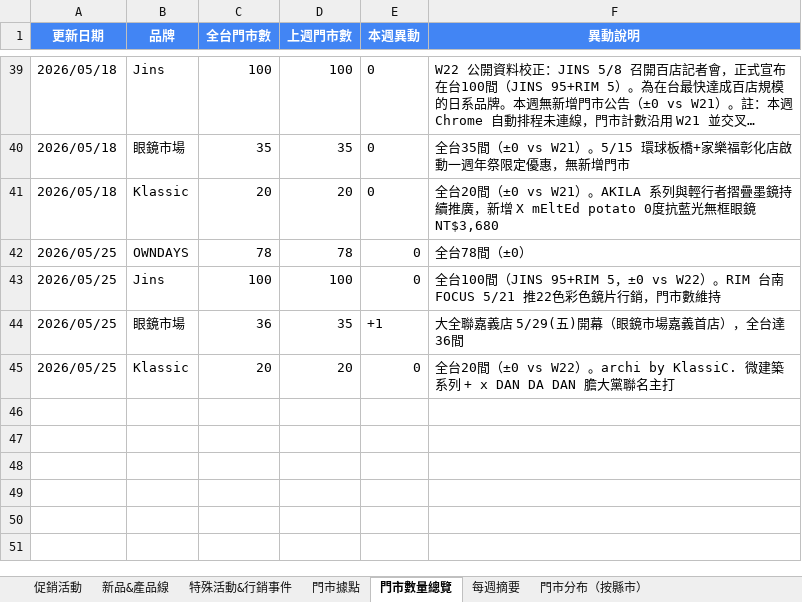
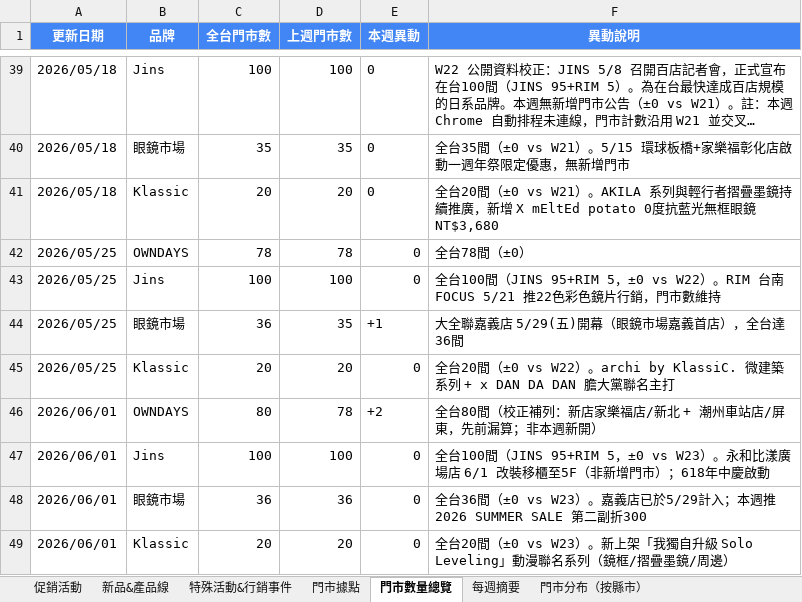
Before and after one commit to howard0820/OD-competitor, an Excel workbook: 競爭對手追蹤.xlsx, sheet 門市數量總覽, drawn as a sheet; only a part is shown, gaps mark what is left out; long unchanged cells end in …; values as stored, in another font and other column widths than the file's, no borders; the diff names each change by its address in the sheet, - before the commit and + after, or states it on an @@ line.

Commit message:
週報自動更新 2026-06-01 (W24) — OWNDAYS 校正78→80(補列新店家樂福/新北+潮州車站/屏東)，全台合計236；JINS 618年中慶+買2支現折$666(5/29-31)+夏促8折第3週、永和比漾店6/1改裝移櫃5F；眼鏡市場 SUMMER SALE 第二副折300；Klassic「我獨自升級 Solo Leveling」大型IP聯名上架；JINS 1.76極薄鏡片暫停販售與保固

```diff
--- a/競爭對手追蹤.xlsx (sheet 門市數量總覽)
+++ b/競爭對手追蹤.xlsx (sheet 門市數量總覽)
+row 46: 2026/06/01 | OWNDAYS | 80 | 78 | +2 | 全台80間（校正補列：新店家樂福店/新北 + 潮州車站店/屏東，先前漏算；非本週新開）
+row 47: 2026/06/01 | Jins | 100 | 100 | 0 | 全台100間（JINS 95+RIM 5，±0 vs W23）。永和比漾廣場店 6/1 改裝移櫃至5F（非新增門市）；618年中慶啟動
+row 48: 2026/06/01 | 眼鏡市場 | 36 | 36 | 0 | 全台36間（±0 vs W23）。嘉義店已於5/29計入；本週推 2026 SUMMER SALE 第二副折300
+row 49: 2026/06/01 | Klassic | 20 | 20 | 0 | 全台20間（±0 vs W23）。新上架「我獨自升級 Solo Leveling」動漫聯名系列（鏡框/摺疊墨鏡/周邊）
```
Also changed, not shown: sheet 促銷活動, sheet 特殊活動&行銷事件, sheet 新品&產品線, sheet 門市據點, sheet 門市分布（按縣市）, sheet 每週摘要, 3 other files.
